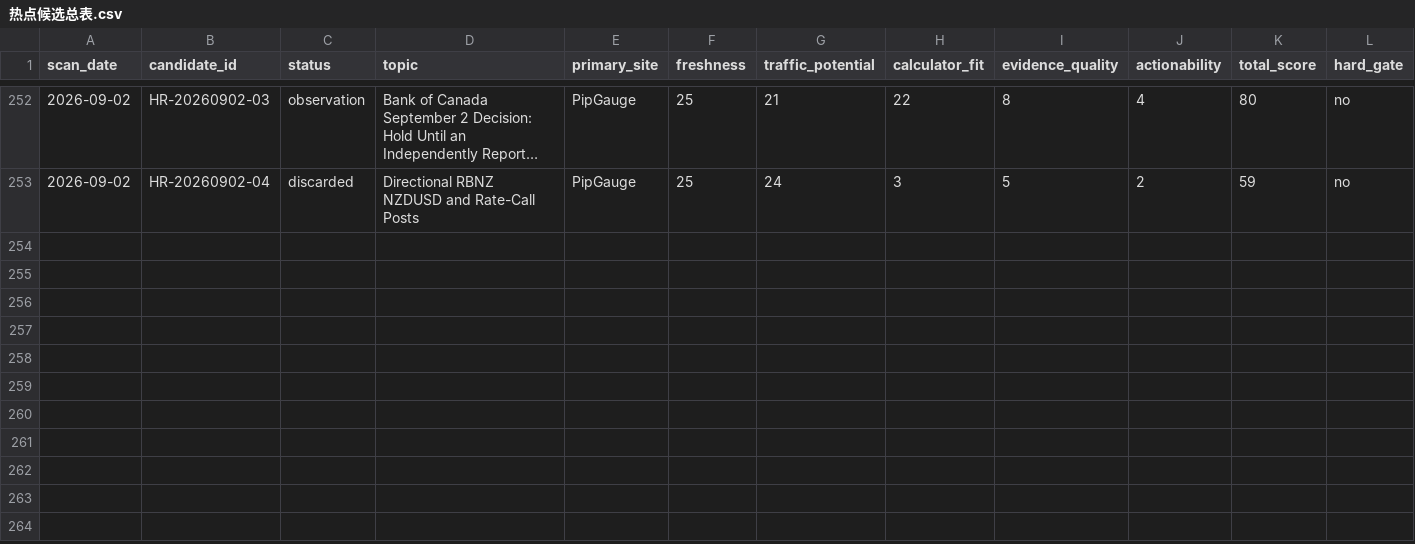
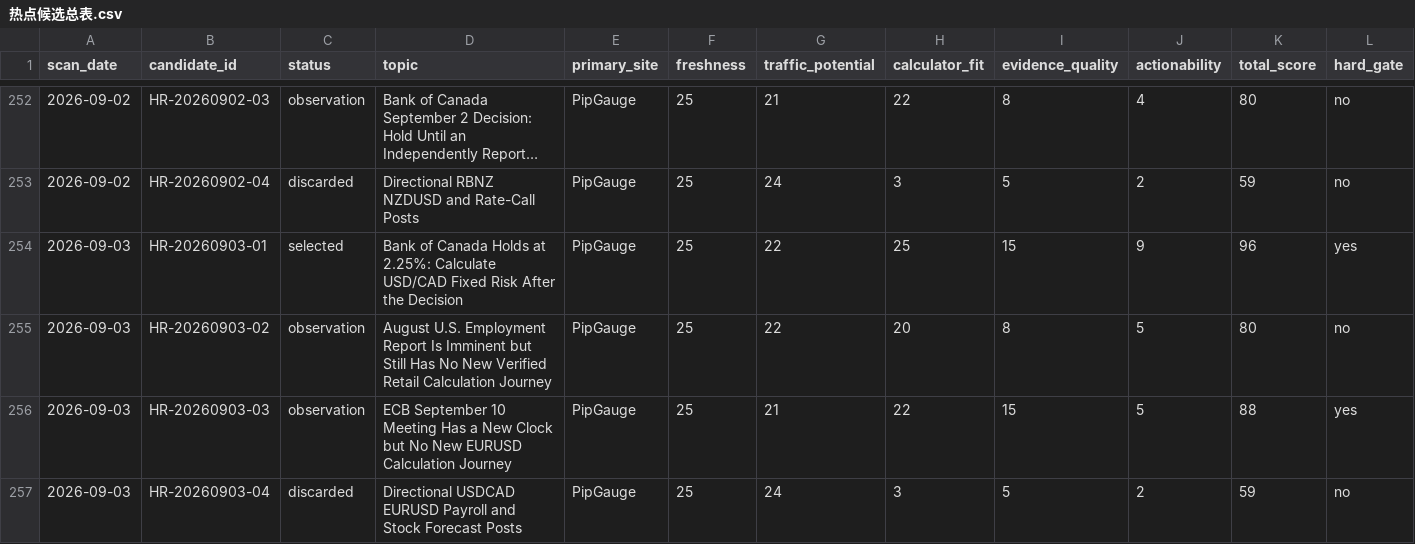
Before and after one commit to alastor8906/pipgauge-hotspot-radar-pages, a CSV file: radar/热点候选总表.csv, drawn as a sheet; only a part is shown, gaps mark what is left out; long unchanged cells end in …; rows hold the shown columns only; the diff names each change by its address in the sheet, - before the commit and + after, or states it on an @@ line.

```diff
--- a/radar/热点候选总表.csv
+++ b/radar/热点候选总表.csv
+row 254: 2026-09-03 | HR-20260903-01 | selected | Bank of Canada Holds at 2.25%: Calculate USD/CAD Fixed Risk After the Decision | PipGauge | 25 | 22 | 25 | 15 | 9 | 96 | yes
+row 255: 2026-09-03 | HR-20260903-02 | observation | August U.S. Employment Report Is Imminent but Still Has No New Verified Retail Calculation Journey | PipGauge | 25 | 22 | 20 | 8 | 5 | 80 | no
+row 256: 2026-09-03 | HR-20260903-03 | observation | ECB September 10 Meeting Has a New Clock but No New EURUSD Calculation Journey | PipGauge | 25 | 21 | 22 | 15 | 5 | 88 | yes
+row 257: 2026-09-03 | HR-20260903-04 | discarded | Directional USDCAD EURUSD Payroll and Stock Forecast Posts | PipGauge | 25 | 24 | 3 | 5 | 2 | 59 | no
```
Also changed, not shown: 16 other files.
